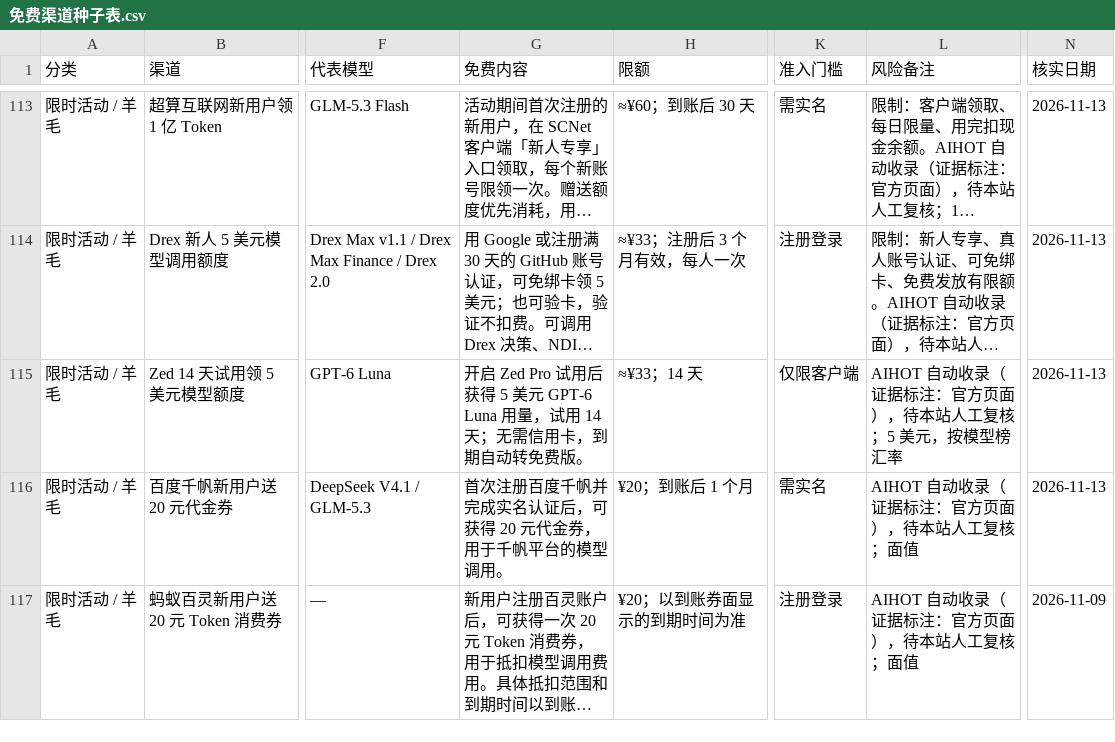
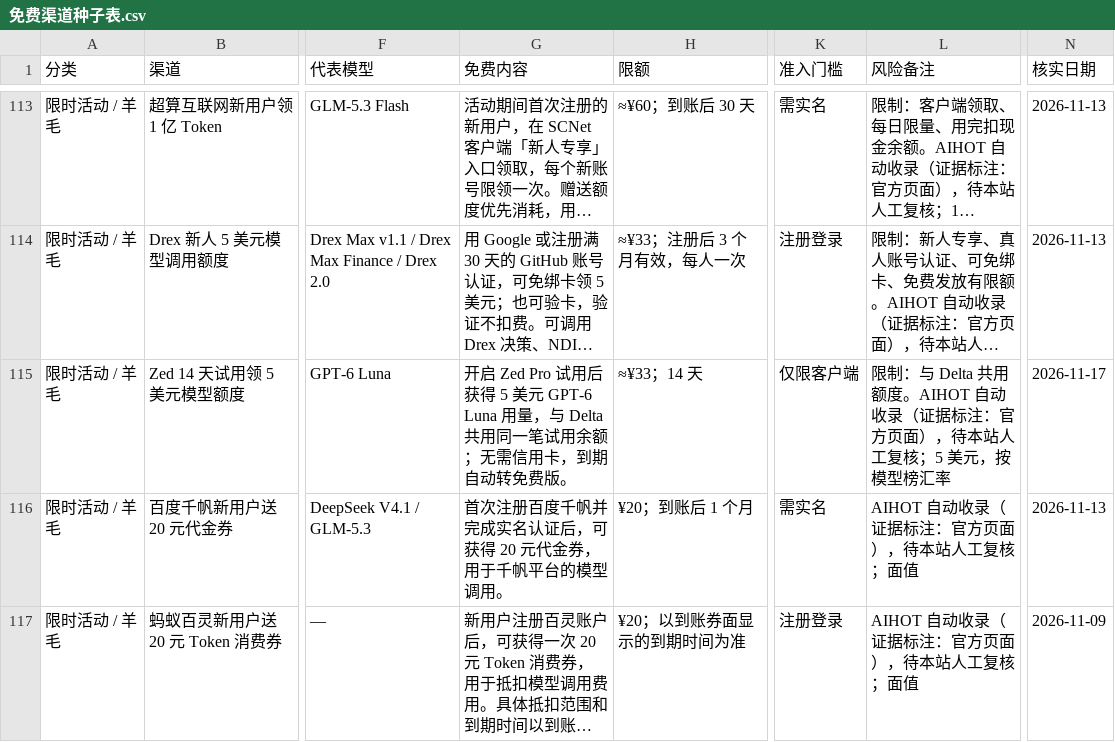
Before and after one commit to lm7644/free-llm-tracker, a CSV file: 免费渠道种子表.csv, drawn as a sheet; only a part is shown, gaps mark what is left out; long unchanged cells end in …; the diff covers the shown part only; the diff names each change by its address in the sheet, - before the commit and + after, or states it on an @@ line.

```diff
--- a/免费渠道种子表.csv
+++ b/免费渠道种子表.csv
-G115 (免费内容): …Luna 用量，试用 14 天；无需信…
+G115 (免费内容): …Luna 用量，与 Delta 共用同一笔试用余额；无需信…
-L115 (风险备注): AIHOT 自动收…
+L115 (风险备注): 限制：与 Delta 共用额度。AIHOT 自动收…
-N115 (核实日期): 2026-11-13
+N115 (核实日期): 2026-11-17
```
Also changed, not shown: 1 added row and 27 edited cells elsewhere in this file, 7 other files.
